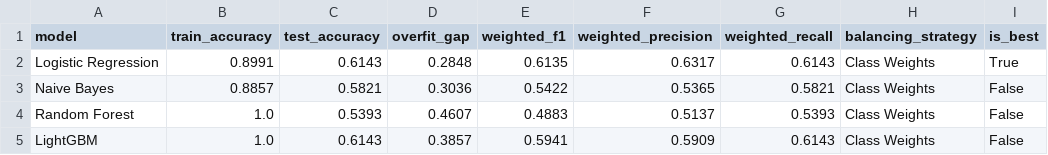
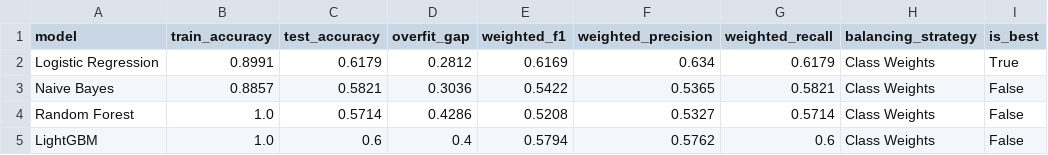
Before and after one commit to rawanb8/dining-analysis, a CSV file: machine_learning/ml_final_comparison.csv, drawn as a sheet.

```diff
--- a/machine_learning/ml_final_comparison.csv
+++ b/machine_learning/ml_final_comparison.csv
@@ -1,5 +1,5 @@
 model,train_accuracy,test_accuracy,overfit_gap,weighted_f1,weighted_precision,weighted_recall,balancing_strategy,is_best
-Logistic Regression,0.8991,0.6143,0.2848,0.6135,0.6317,0.6143,Class Weights,True
+Logistic Regression,0.8991,0.6179,0.2812,0.6169,0.634,0.6179,Class Weights,True
 Naive Bayes,0.8857,0.5821,0.3036,0.5422,0.5365,0.5821,Class Weights,False
-Random Forest,1.0,0.5393,0.4607,0.4883,0.5137,0.5393,Class Weights,False
-LightGBM,1.0,0.6143,0.3857,0.5941,0.5909,0.6143,Class Weights,False
+Random Forest,1.0,0.5714,0.4286,0.5208,0.5327,0.5714,Class Weights,False
+LightGBM,1.0,0.6,0.4,0.5794,0.5762,0.6,Class Weights,False
```
Also changed, not shown: machine_learning/master_restaurants_enriched.csv, machine_learning/ml_before_after.csv, 20 other files.
